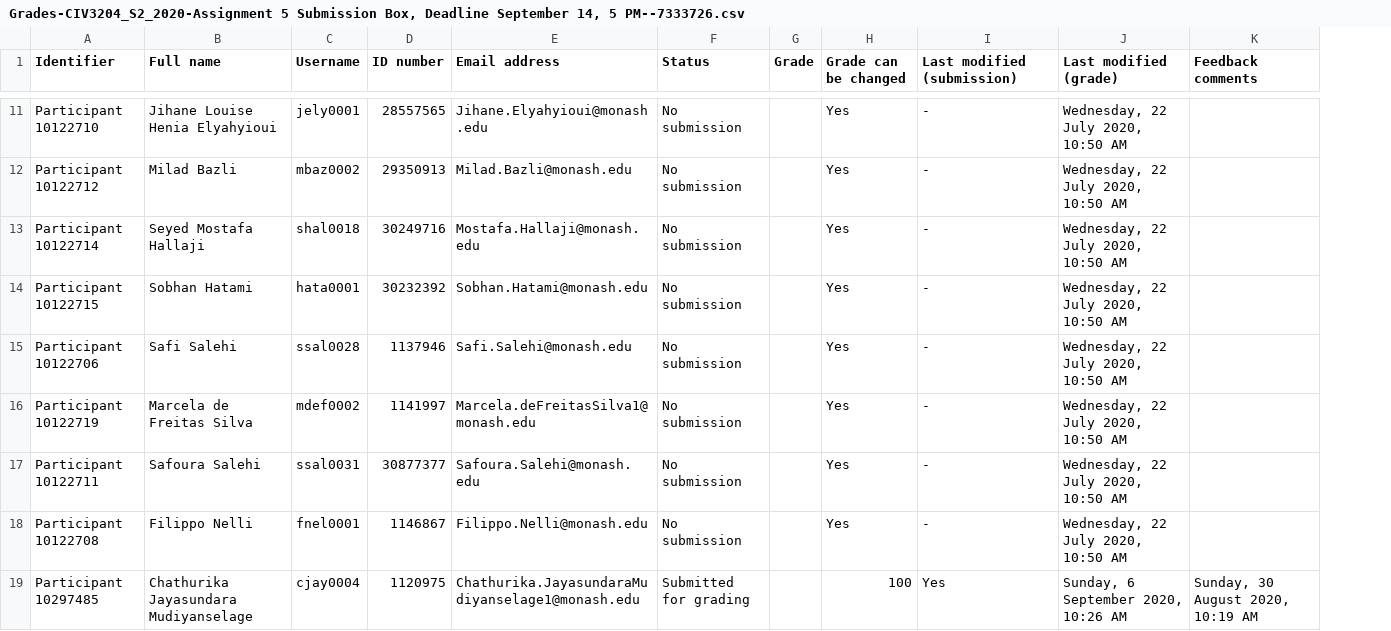
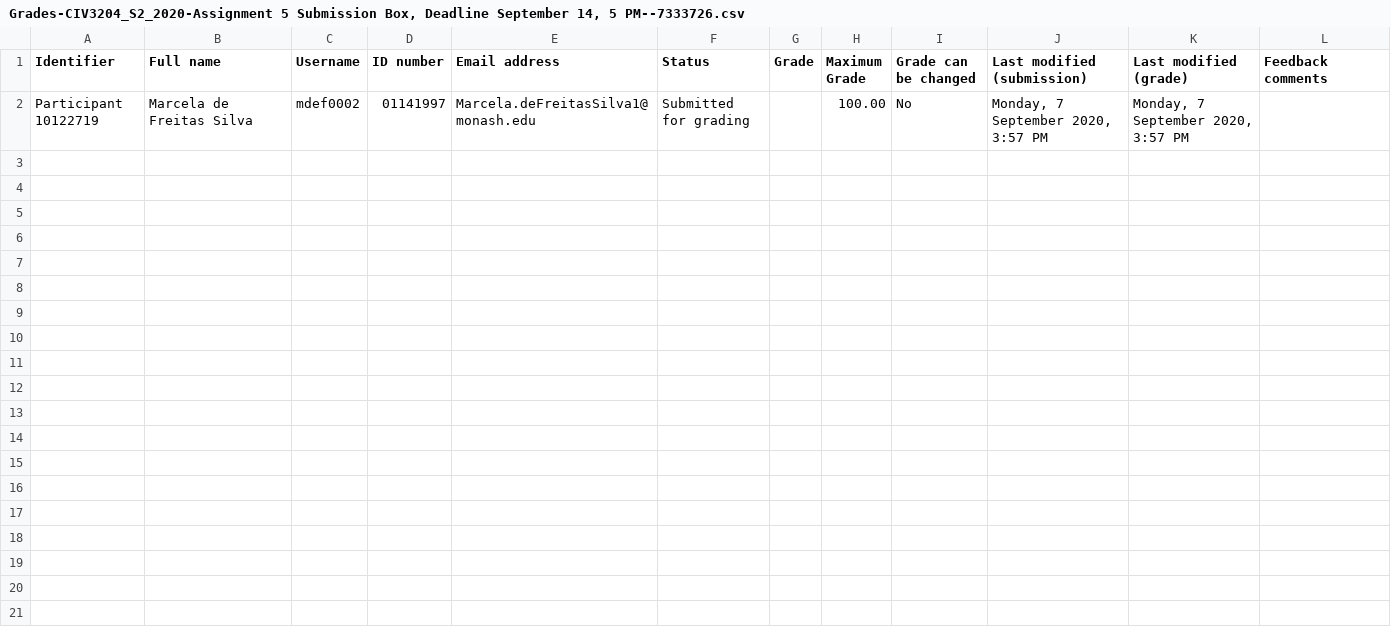
Before and after one commit to ashkans/GAME_training, a CSV file: settings/Grades-CIV3204_S2_2020-Assignment 5 Submission Box, Deadline September 14, 5 PM--7333726.csv, drawn as a sheet; only a part is shown, gaps mark what is left out; removed rows and columns are numbered as before the commit, all else as after; the diff covers the shown part only; the diff names each change by its address in the sheet, - before the commit and + after, or states it on an @@ line.

Commit message:
new file:   __pycache__/helper.cpython-38.pyc 	modified:   samp_dist_plots.pdf 	modified:   settings/Assign1.yaml 	modified:   settings/Assign2.yaml 	modified:   settings/Assign3.yaml 	modified:   settings/Assign4.yaml 	modified:   settings/Assign5.yaml 	modified:   settings/Assign6.yaml 	modified:   settings/Assign7.yaml 	modified:   settings/Assign8.yaml 	modified:   settings/Assign9.yaml 	new file:   settings/Exam1.yaml 	new file:   settings/Exam2.yaml 	modified:   settings/Grades-CIV3204_S2_2020-Assignment 1 Submission Box, Deadline August 17, 5 PM--7021387.csv 	modified:   settings/Grades-CIV3204_S2_2020-Assignment 2 Submission Box, Deadline August 24, 5 PM--7021388.csv 	modified:   settings/Grades-CIV3204_S2_2020-Assignment 3 Submission Box, Deadline August 31, 5 PM--7021389.csv 	modified:   settings/Grades-CIV3204_S2_2020-Assignment 4 Submission Box, Deadline September 7, 5 PM--7021390.csv 	modified:   settings/Grades-CIV3204_S2_2020-Assignment 5 Submission Box, Deadline September 14, 5 PM--7333726.csv 	modified:   settings/Grades-CIV3204_S2_2020-Assignment 6 Submission Box, Deadline September 21, 5 PM--7333727.csv 	modified:   settings/Grades-CIV3204_S2_2020-Assignment 7 Submission Box, Deadline October 12, 5 PM--7333728.csv 	modified:   settings/Grades-CIV3204_S2_2020-Assignment 8 Submission Box, Deadline October 26, 5 PM--7333735.csv 	modified:   settings/Grades-CIV3204_S2_2020-Assignment 9 Submission Box, Deadline November 2, 5 PM--7333738.csv 	new file:   settings/Grades-CIV3204_S2_2020-Final Assessment Download and Submission Box--7795850.csv 	new file:   settings/Grades-CIV3204_S2_2020-SupplementaryDeferred Final Assessment Download and Submission Box--8018860.csv 	new file:   settings/test1.csv 	new file:   settings/test1.yaml 	new file:   settings/test2.csv 	new file:   settings/test2.yaml

```diff
--- a/settings/Grades-CIV3204_S2_2020-Assignment 5 Submission Box, Deadline September 14, 5 PM--7333726.csv
+++ b/settings/Grades-CIV3204_S2_2020-Assignment 5 Submission Box, Deadline September 14, 5 PM--7333726.csv
+column H (Maximum Grade), row 2: 100.00
-row 11: Participant 10122710 | Jihane Louise Henia Elyahyioui | jely0001 | 28557565 | Jihane.Elyahyioui@monash.edu | No submission |  | Yes | - | Wednesday, 22 July 2020, 10:50 AM
-row 12: Participant 10122712 | Milad Bazli | mbaz0002 | 29350913 | Milad.Bazli@monash.edu | No submission |  | Yes | - | Wednesday, 22 July 2020, 10:50 AM
-row 13: Participant 10122714 | Seyed Mostafa Hallaji | shal0018 | 30249716 | Mostafa.Hallaji@monash.edu | No submission |  | Yes | - | Wednesday, 22 July 2020, 10:50 AM
-row 14: Participant 10122715 | Sobhan Hatami | hata0001 | 30232392 | Sobhan.Hatami@monash.edu | No submission |  | Yes | - | Wednesday, 22 July 2020, 10:50 AM
-row 15: Participant 10122706 | Safi Salehi | ssal0028 | 1137946 | Safi.Salehi@monash.edu | No submission |  | Yes | - | Wednesday, 22 July 2020, 10:50 AM
-D2 (ID number): 1141997
+D2 (ID number): 01141997
-F2 (Status): No submission
+F2 (Status): Submitted for grading
-I2 (Grade can be changed): Yes
+I2 (Grade can be changed): No
-J2 (Last modified (submission)): -
+J2 (Last modified (submission)): Monday, 7 September 2020, 3:57 PM
-K2 (Last modified (grade)): Wednesday, 22 July 2020, 10:50 AM
+K2 (Last modified (grade)): Monday, 7 September 2020, 3:57 PM
-row 17: Participant 10122711 | Safoura Salehi | ssal0031 | 30877377 | Safoura.Salehi@monash.edu | No submission |  | Yes | - | Wednesday, 22 July 2020, 10:50 AM
-row 18: Participant 10122708 | Filippo Nelli | fnel0001 | 1146867 | Filippo.Nelli@monash.edu | No submission |  | Yes | - | Wednesday, 22 July 2020, 10:50 AM
-row 19: Participant 10297485 | Chathurika Jayasundara Mudiyanselage | cjay0004 | 1120975 | Chathurika.JayasundaraMudiyanselage1@monash.edu | Submitted for grading |  | 100 | Yes | Sunday, 6 September 2020, 10:26 AM | Sunday, 30 August 2020, 10:19 AM
```
Also changed, not shown: 9 removed rows elsewhere in this file, settings/Grades-CIV3204_S2_2020-Assignment 1 Submission Box, Deadline August 17, 5 PM--7021387.csv, settings/Grades-CIV3204_S2_2020-Assignment 3 Submission Box, Deadline August 31, 5 PM--7021389.csv, 24 other files.
